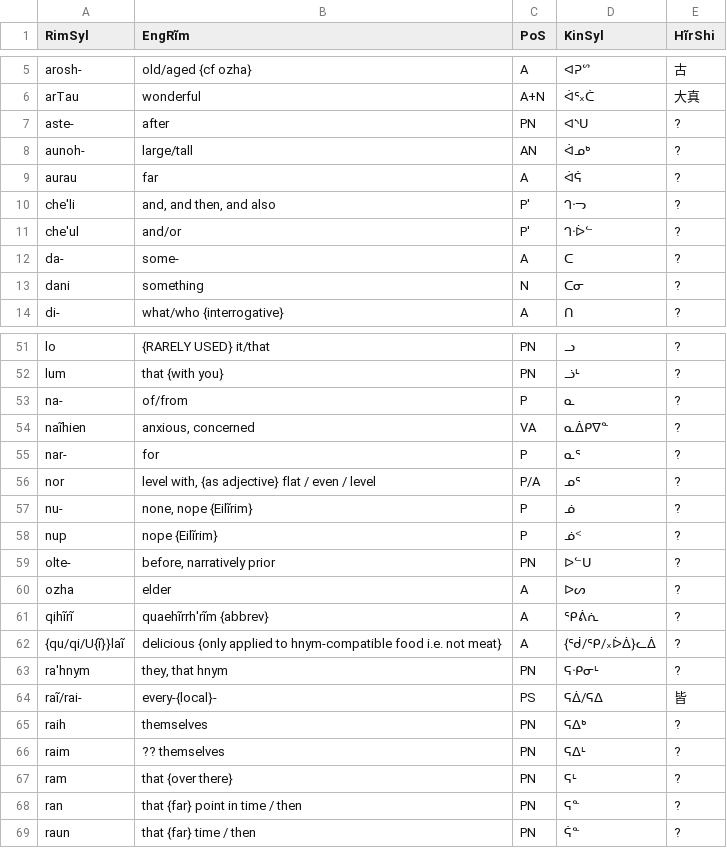
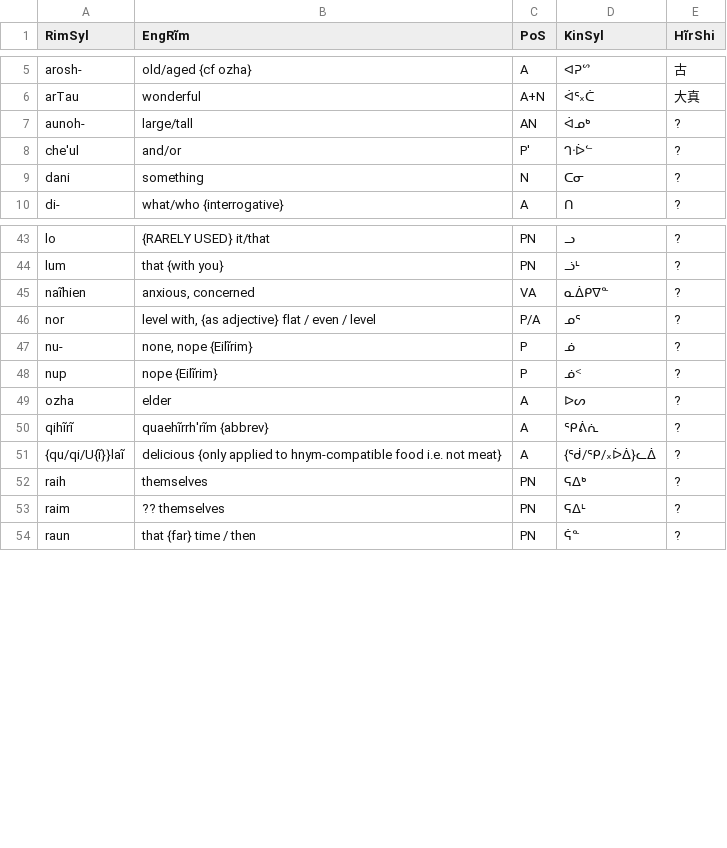
Before and after one commit to SFTwilight/quaehirrhrim, a CSV file: wordlists/particlesC.csv, drawn as a sheet; only a part is shown, gaps mark what is left out; the diff covers the shown part only.

Commit message:
+91w(1611/1820), cf-basic-english: to 423/850 words, 98/100 Ogden operations
Initial review of Ogden's basic-english operations with a few nits:
- 'out' augured as 'erte-' similar to 'against' -- needs rechecking?
- 'ram' is both 'there' and 'that' -- correct, but leaves +1 word to fill -- add 'di-'?

```diff
--- a/wordlists/particlesC.csv
+++ b/wordlists/particlesC.csv
@@ -6,8 +6,4 @@ arosh-, old/aged {cf ozha}, A, ᐊᕈᔥ, 古
 arTau, "wonderful", A+N, ᐋᕐ᙮ᑖ, 大真
-aste-, "after", PN, ᐊᔅᑌ, ?
 aunoh-, "large/tall", AN, ᐋᓄᒃ, ?
-aurau, far, A, ᐋᕌ, ?
-che'li, "and, and then, and also", P', ᒉᐧᓓ, ?
 che'ul, "and/or", P', ᒉᐧᐆᓪ, ?
-da-, some-, A, ᑕ, ?
 dani, something, N, ᑕᓂ, ?
@@ -52,5 +44,3 @@ lo, "{RARELY USED} it/that", PN, ᓗ, ?
 lum, "that {with you}", PN, ᓘᒻ, ?
-na-, of/from, P, ᓇ, ?
 naĩhien, "anxious, concerned", VA, ᓇᐄᑭᐁᓐ, ?
-nar-, for, P, ᓇᕐ, ?
 nor, "level with, {as adjective} flat / even / level", P/A, ᓄᕐ, ?
@@ -58,3 +48,2 @@ nu-, "none, nope {Eilĩrim}", P, ᓅ, ?
 nup, "nope {Eilĩrim}", P, ᓅᑉ, ?
-olte-, "before, narratively prior", PN, ᐅᓪᑌ, ?
 ozha, "elder", A, ᐅᔕ, ?
@@ -62,8 +51,4 @@ qihĩrĩ, "quaehĩrrh'rĩm {abbrev}", A, ᕿᕖᕇ, ?
 {qu/qi/U{ĩ}}laĩ, "delicious {only applied to hnym-compatible food i.e. not meat}", A, {ᖂ/ᕿ/᙮ᐆᐄ}ᓚᐄ, ?
-ra'hnym, "they, that hnym", PN, ᕋᐧᑭᓂᒻ, ?
-raĩ/rai-, "every-{local}-", PS, ᕋᐄ/ᕋᐃ, 皆
 raih, "themselves", PN, ᕋᐃᒃ, ?
 raim, "?? themselves", PN, ᕋᐃᒻ, ?
-ram, "that {over there}", PN, ᕋᒻ, ?
-ran, "that {far} point in time / then", PN, ᕋᓐ, ?
 raun, "that {far} time / then", PN, ᕌᓐ, ?
```
Also changed, not shown: 10 removed rows elsewhere in this file, cf-basic-english.csv, wordlists/compoundsC.csv, 12 other files.
